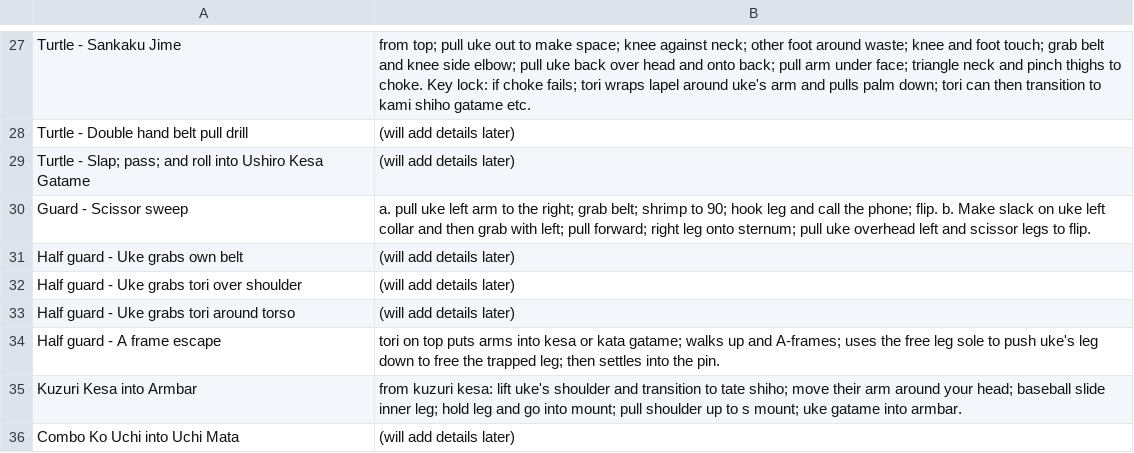
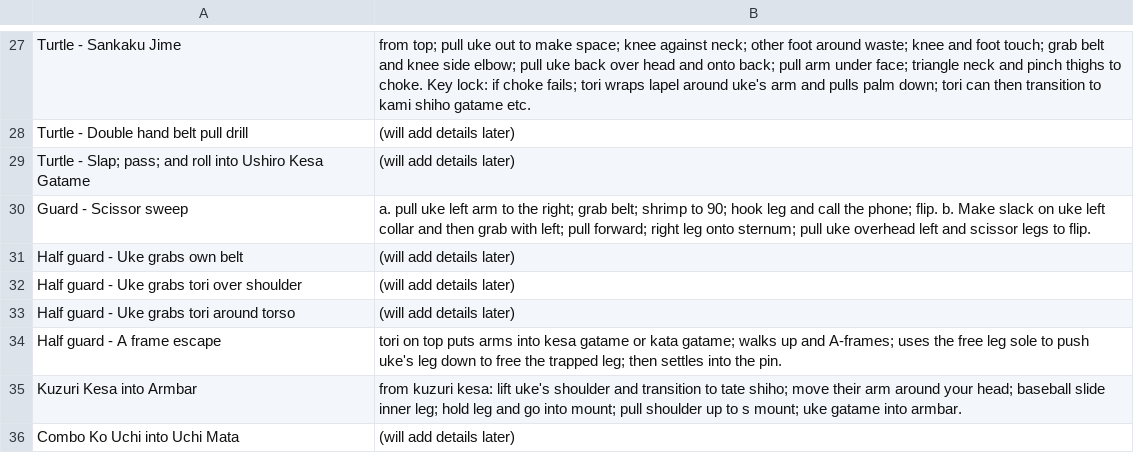
Before and after one commit to grayboywilliams/judo-flashcards, a CSV file: study/yonkyu/technique.csv, drawn as a sheet; only a part is shown, gaps mark what is left out.

```diff
--- a/study/yonkyu/technique.csv
+++ b/study/yonkyu/technique.csv
@@ -33,3 +33,3 @@ Half guard - Uke grabs tori over shoulder,(will add details later)
 Half guard - Uke grabs tori around torso,(will add details later)
-Half guard - A frame escape,tori on top puts arms into kesa or kata gatame; walks up and A-frames; uses the free leg sole to push uke's leg down to free the trapped leg; then settles into the pin.
+Half guard - A frame escape,tori on top puts arms into kesa gatame or kata gatame; walks up and A-frames; uses the free leg sole to push uke's leg down to free the trapped leg; then settles into the pin.
 Kuzuri Kesa into Armbar,from kuzuri kesa: lift uke's shoulder and transition to tate shiho; move their arm around your head; baseball slide inner leg; hold leg and go into mount; pull shoulder up to s mount; uke gatame into armbar.
```
